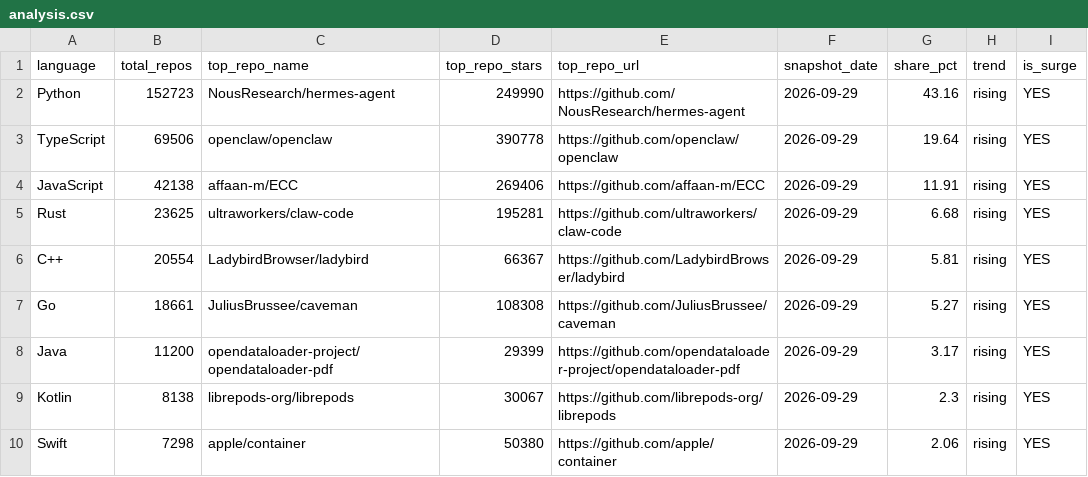
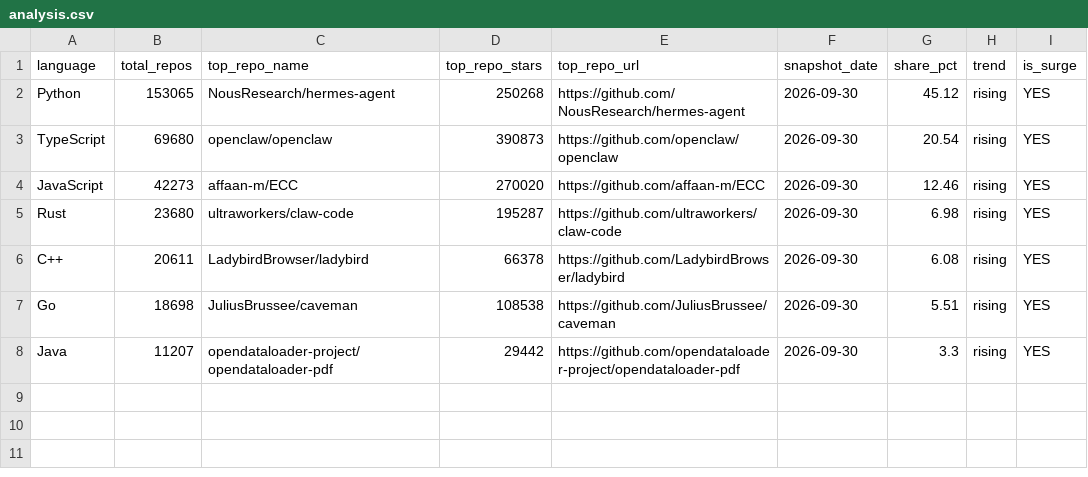
Before and after one commit to GhalaAlsulami/github-trends-observatory, a CSV file: data/analysis.csv, drawn as a sheet.

```diff
--- a/data/analysis.csv
+++ b/data/analysis.csv
@@ -1,10 +1,8 @@
 language,total_repos,top_repo_name,top_repo_stars,top_repo_url,snapshot_date,share_pct,trend,is_surge
-Python,152723,NousResearch/hermes-agent,249990,https://github.com/NousResearch/hermes-agent,2026-09-29,43.16,rising,YES
-TypeScript,69506,openclaw/openclaw,390778,https://github.com/openclaw/openclaw,2026-09-29,19.64,rising,YES
-JavaScript,42138,affaan-m/ECC,269406,https://github.com/affaan-m/ECC,2026-09-29,11.91,rising,YES
-Rust,23625,ultraworkers/claw-code,195281,https://github.com/ultraworkers/claw-code,2026-09-29,6.68,rising,YES
-C++,20554,LadybirdBrowser/ladybird,66367,https://github.com/LadybirdBrowser/ladybird,2026-09-29,5.81,rising,YES
-Go,18661,JuliusBrussee/caveman,108308,https://github.com/JuliusBrussee/caveman,2026-09-29,5.27,rising,YES
-Java,11200,opendataloader-project/opendataloader-pdf,29399,https://github.com/opendataloader-project/opendataloader-pdf,2026-09-29,3.17,rising,YES
-Kotlin,8138,librepods-org/librepods,30067,https://github.com/librepods-org/librepods,2026-09-29,2.3,rising,YES
-Swift,7298,apple/container,50380,https://github.com/apple/container,2026-09-29,2.06,rising,YES
+Python,153065,NousResearch/hermes-agent,250268,https://github.com/NousResearch/hermes-agent,2026-09-30,45.12,rising,YES
+TypeScript,69680,openclaw/openclaw,390873,https://github.com/openclaw/openclaw,2026-09-30,20.54,rising,YES
+JavaScript,42273,affaan-m/ECC,270020,https://github.com/affaan-m/ECC,2026-09-30,12.46,rising,YES
+Rust,23680,ultraworkers/claw-code,195287,https://github.com/ultraworkers/claw-code,2026-09-30,6.98,rising,YES
+C++,20611,LadybirdBrowser/ladybird,66378,https://github.com/LadybirdBrowser/ladybird,2026-09-30,6.08,rising,YES
+Go,18698,JuliusBrussee/caveman,108538,https://github.com/JuliusBrussee/caveman,2026-09-30,5.51,rising,YES
+Java,11207,opendataloader-project/opendataloader-pdf,29442,https://github.com/opendataloader-project/opendataloader-pdf,2026-09-30,3.3,rising,YES
```
Also changed, not shown: data/snapshots.csv.
